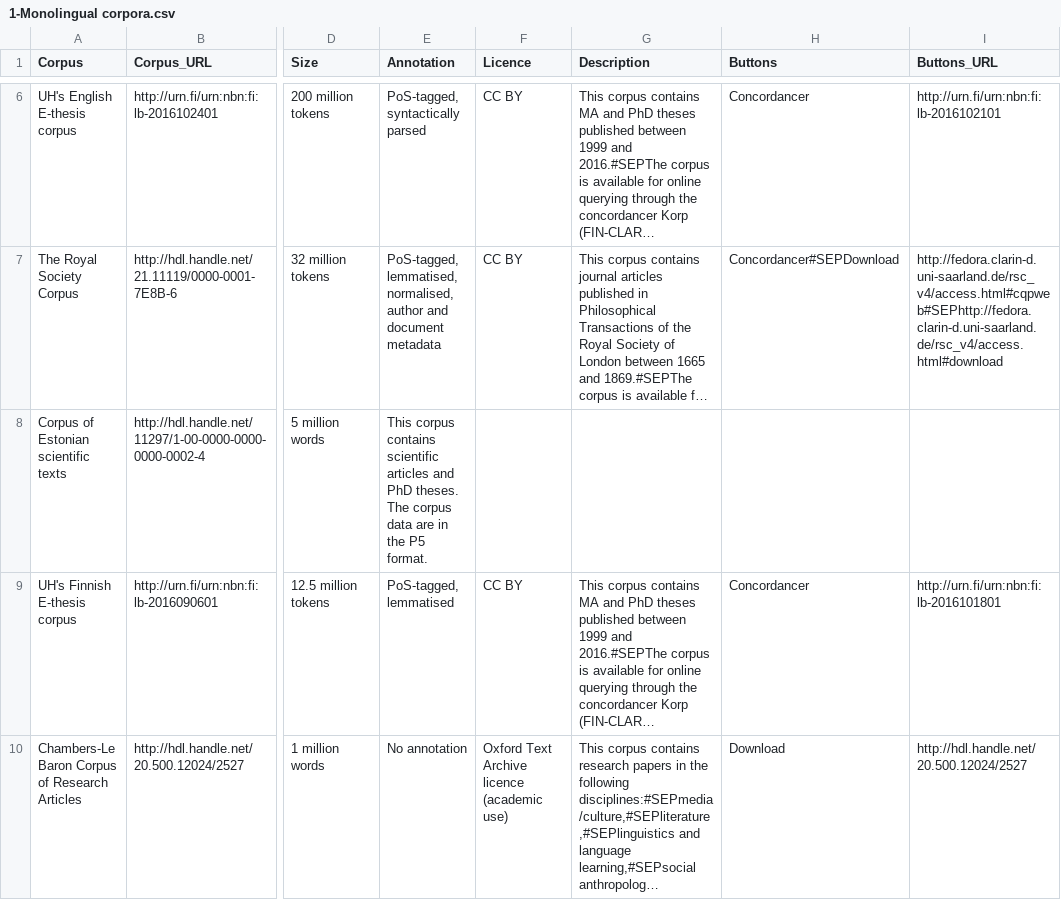
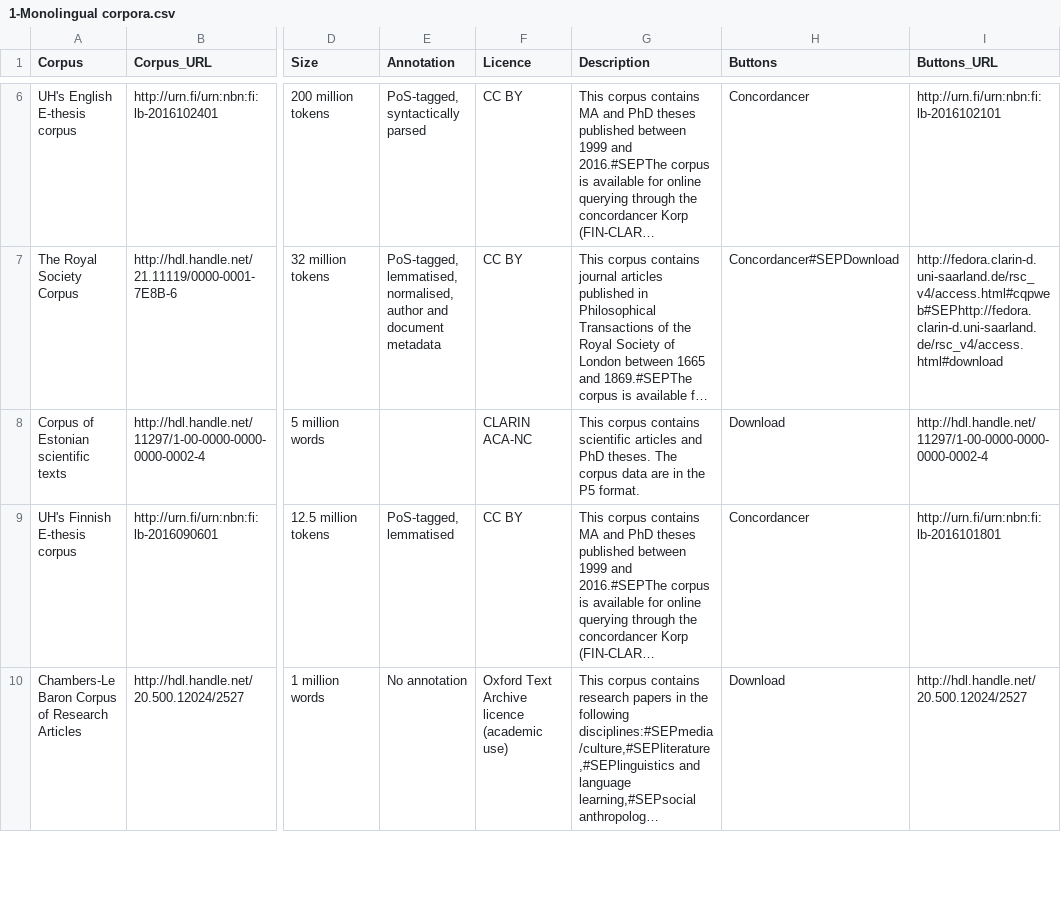
Before and after one commit to clarin-eric/resource-families-html-generator, a CSV file: resource_families/Academic corpora/1-Corpora of academic texts in the CLARIN infrastructure/1-Monolingual corpora.csv, drawn as a sheet; only a part is shown, gaps mark what is left out; long unchanged cells end in …; the diff names each change by its address in the sheet, - before the commit and + after, or states it on an @@ line.

Commit message:
Update 1-Monolingual corpora.csv

```diff
--- a/resource_families/Academic corpora/1-Corpora of academic texts in the CLARIN infrastructure/1-Monolingual corpora.csv
+++ b/resource_families/Academic corpora/1-Corpora of academic texts in the CLARIN infrastructure/1-Monolingual corpora.csv
-E8 (Annotation): This corpus contains scientific articles and PhD theses. The corpus data are in the P5 format.
+E8 (Annotation): (empty)
-F8 (Licence): (empty)
+F8 (Licence): CLARIN ACA-NC
-G8 (Description): (empty)
+G8 (Description): This corpus contains scientific articles and PhD theses. The corpus data are in the P5 format.
-H8 (Buttons): (empty)
+H8 (Buttons): Download
-I8 (Buttons_URL): (empty)
+I8 (Buttons_URL): http://hdl.handle.net/11297/1-00-0000-0000-0000-0002-4
```
